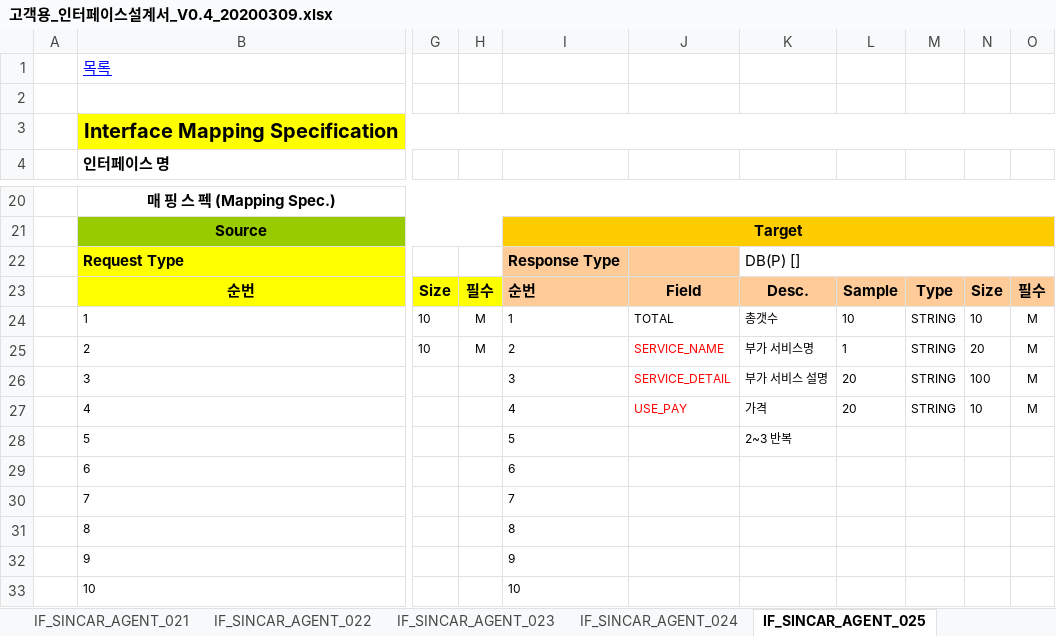
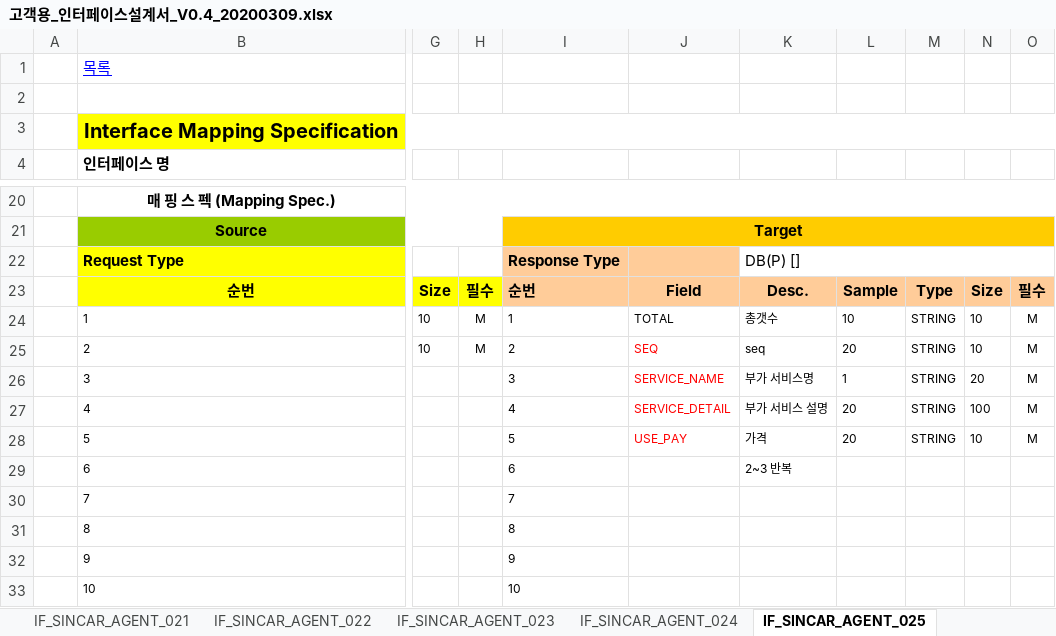
Before and after one commit to rixk-kim/sincarproject, an Excel workbook: Interface 문서/고객용_인터페이스설계서_V0.4_20200309.xlsx, sheet IF_SINCAR_AGENT_025, drawn as a sheet; only a part is shown, gaps mark what is left out; values as stored, in another font and other column widths than the file's, no borders; the diff names each change by its address in the sheet, - before the commit and + after, or states it on an @@ line.

```diff
--- a/Interface 문서/고객용_인터페이스설계서_V0.4_20200309.xlsx (sheet IF_SINCAR_AGENT_025)
+++ b/Interface 문서/고객용_인터페이스설계서_V0.4_20200309.xlsx (sheet IF_SINCAR_AGENT_025)
-J25: SERVICE_NAME
+J25: SEQ
-K25: 부가 서비스명
+K25: seq
-L25: 1
+L25: 20
-N25: 20
+N25: 10
-J26: SERVICE_DETAIL
+J26: SERVICE_NAME
-K26: 부가 서비스 설명
+K26: 부가 서비스명
-L26: 20
+L26: 1
-N26: 100
+N26: 20
-J27: USE_PAY
+J27: SERVICE_DETAIL
-K27: 가격
+K27: 부가 서비스 설명
-N27: 10
+N27: 100
-J28: (empty)
+J28: USE_PAY
-K28: 2~3 반복
+K28: 가격
-L28: (empty)
+L28: 20
-M28: (empty)
+M28: STRING
-N28: (empty)
+N28: 10
-O28: (empty)
+O28: M
-K29: (empty)
+K29: 2~3 반복
```
Also changed, not shown: sheet IF_SINCAR_AGENT_027, sheet IF_SINCAR_AGENT_001, charts or pictures, 17 other files.
